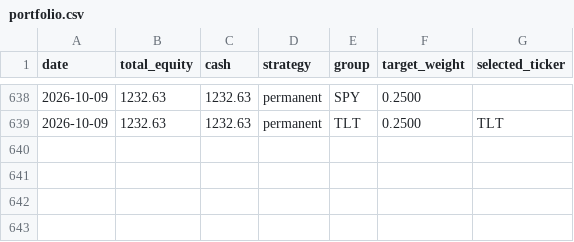
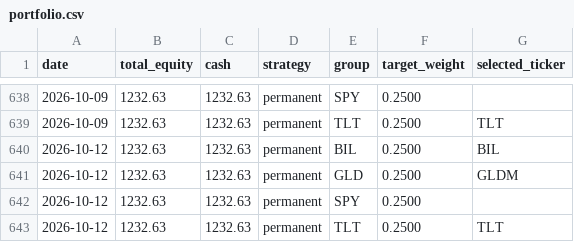
Before and after one commit to phj1120/classicQuant, a CSV file: data/portfolio.csv, drawn as a sheet; only a part is shown, gaps mark what is left out; the diff names each change by its address in the sheet, - before the commit and + after, or states it on an @@ line.

```diff
--- a/data/portfolio.csv
+++ b/data/portfolio.csv
+row 640: 2026-10-12 | 1232.63 | 1232.63 | permanent | BIL | 0.2500 | BIL
+row 641: 2026-10-12 | 1232.63 | 1232.63 | permanent | GLD | 0.2500 | GLDM
+row 642: 2026-10-12 | 1232.63 | 1232.63 | permanent | SPY | 0.2500
+row 643: 2026-10-12 | 1232.63 | 1232.63 | permanent | TLT | 0.2500 | TLT
```
Also changed, not shown: data/audit_log.csv, data/ohlc_history.csv, 5 other files.
